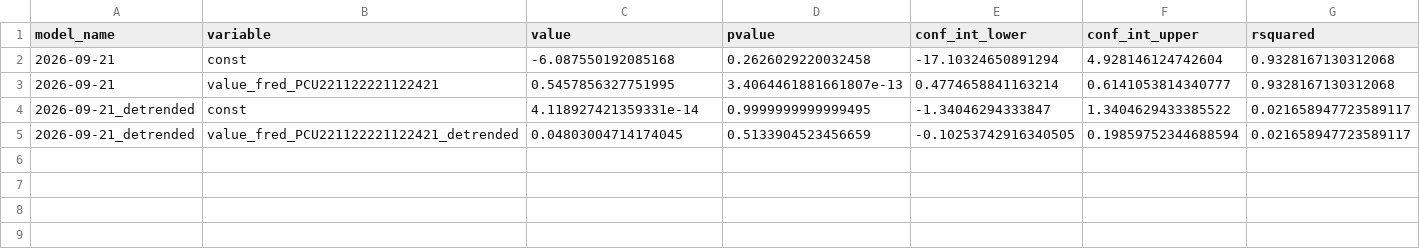
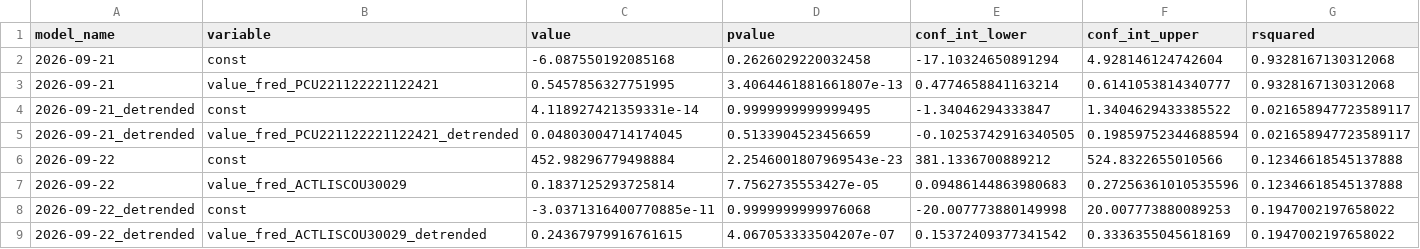
Before and after one commit to pranay-gundam/TidyTuesday, a CSV file: year_2026_week_39/regression_summaries.csv, drawn as a sheet; only a part is shown; rows hold the shown columns only; the diff names each change by its address in the sheet, - before the commit and + after, or states it on an @@ line.

```diff
--- a/year_2026_week_39/regression_summaries.csv
+++ b/year_2026_week_39/regression_summaries.csv
+row 6: 2026-09-22 | const | 452.98296779498884 | 2.2546001807969543e-23 | 381.1336700889212 | 524.8322655010566 | 0.12346618545137888
+row 7: 2026-09-22 | value_fred_ACTLISCOU30029 | 0.1837125293725814 | 7.7562735553427e-05 | 0.09486144863980683 | 0.27256361010535596 | 0.12346618545137888
+row 8: 2026-09-22_detrended | const | -3.0371316400770885e-11 | 0.9999999999976068 | -20.007773880149998 | 20.007773880089253 | 0.1947002197658022
+row 9: 2026-09-22_detrended | value_fred_ACTLISCOU30029_detrended | 0.24367979916761615 | 4.067053333504207e-07 | 0.15372409377341542 | 0.3336355045618169 | 0.1947002197658022
```
Also changed, not shown: 7 other files.
